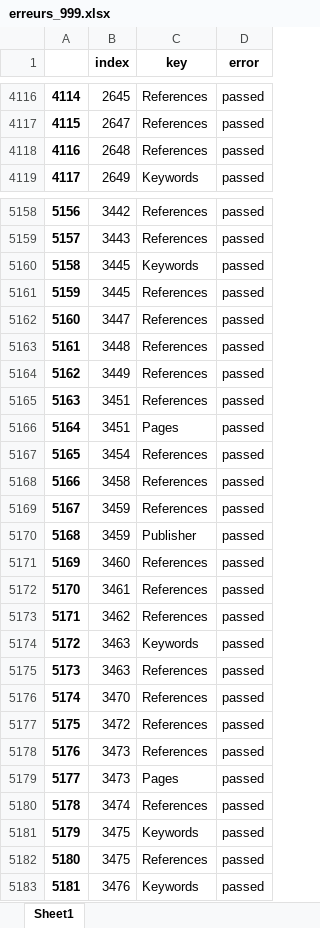
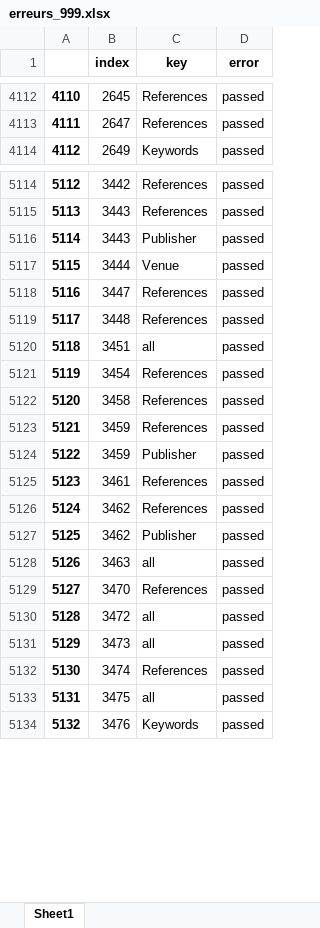
Before and after one commit to geodes-sms/IFT3150-ProjetCurationMetadonnees, an Excel workbook: Datasets/erreurs_999.xlsx, sheet Sheet1, drawn as a sheet; only a part is shown, gaps mark what is left out; values as stored, in another font and other column widths than the file's, no borders; removed rows and columns are numbered as before the commit, all else as after; the diff covers the shown part only; the diff names each change by its address in the sheet, - before the commit and + after, or states it on an @@ line.

```diff
--- a/Datasets/erreurs_999.xlsx (sheet Sheet1)
+++ b/Datasets/erreurs_999.xlsx (sheet Sheet1)
@@ column A renumbered from row 3526 down @@
-row 4118: 4116 | 2648 | References | passed
-row 5160: 5158 | 3445 | Keywords | passed
-row 5161: 5159 | 3445 | References | passed
+row 5116: 5114 | 3443 | Publisher | passed
+row 5117: 5115 | 3444 | Venue | passed
-row 5164: 5162 | 3449 | References | passed
-row 5165: 5163 | 3451 | References | passed
-C5120 (key): Pages
+C5120 (key): all
-row 5171: 5169 | 3460 | References | passed
-row 5174: 5172 | 3463 | Keywords | passed
+row 5127: 5125 | 3462 | Publisher | passed
-C5128 (key): References
+C5128 (key): all
-C5130 (key): References
+C5130 (key): all
-row 5178: 5176 | 3473 | References | passed
-C5131 (key): Pages
+C5131 (key): all
-C5133 (key): Keywords
+C5133 (key): all
-row 5182: 5180 | 3475 | References | passed
```
Also changed, not shown: 21 added rows, 66 removed rows and 99 edited cells elsewhere in this sheet, 3 other files.
